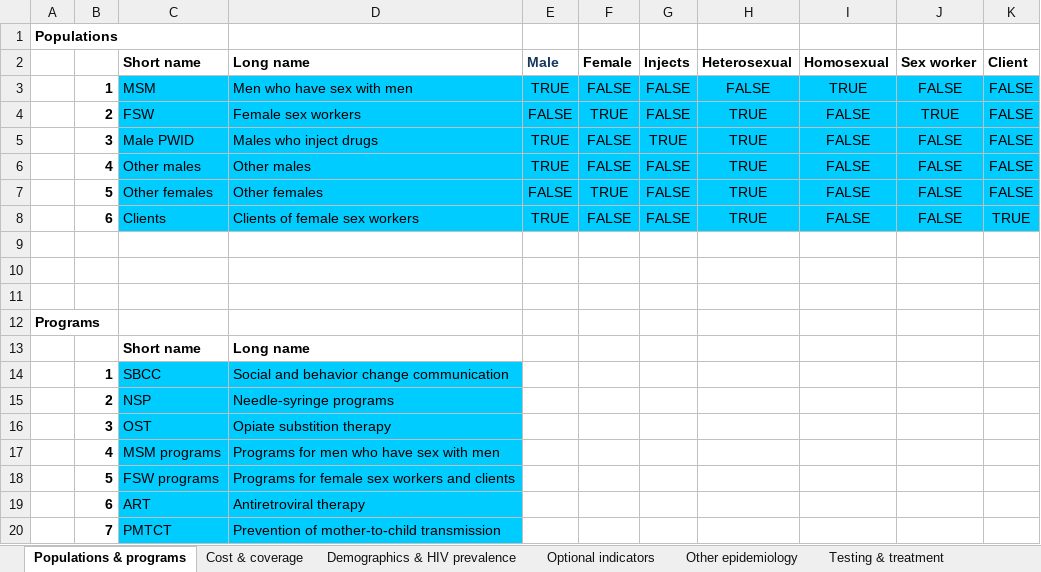
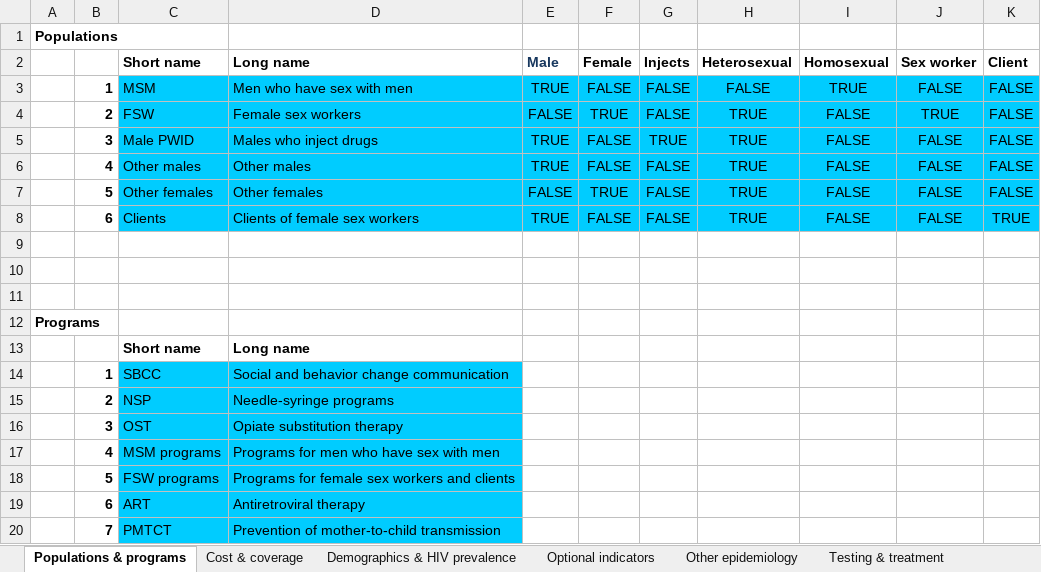
Before and after one commit to optimamodel/optima, an Excel workbook: server/src/sim/example.xlsx, sheet Populations & programs, drawn as a sheet; values as stored, in another font and other column widths than the file's, no borders; the diff names each change by its address in the sheet, - before the commit and + after, or states it on an @@ line.

Commit message:
chore: fixed the typo on example.xlsx

```diff
--- a/server/src/sim/example.xlsx (sheet Populations & programs)
+++ b/server/src/sim/example.xlsx (sheet Populations & programs)
-D16 (Long name): Opiate substition therapy
+D16 (Long name): Opiate substitution therapy
```
